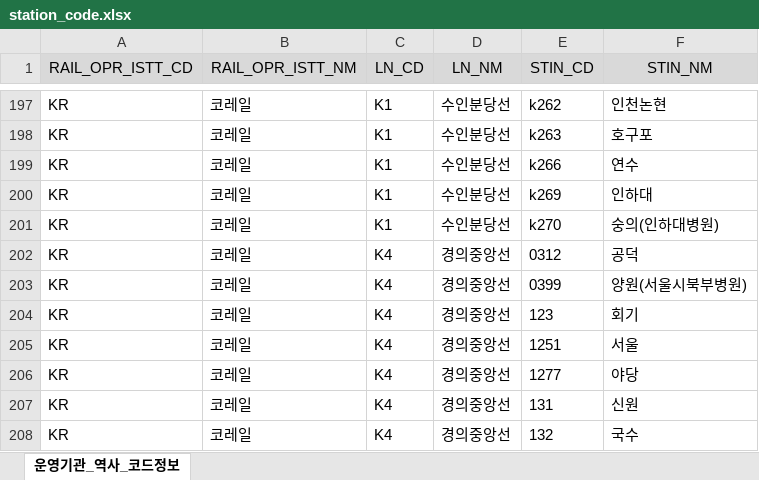
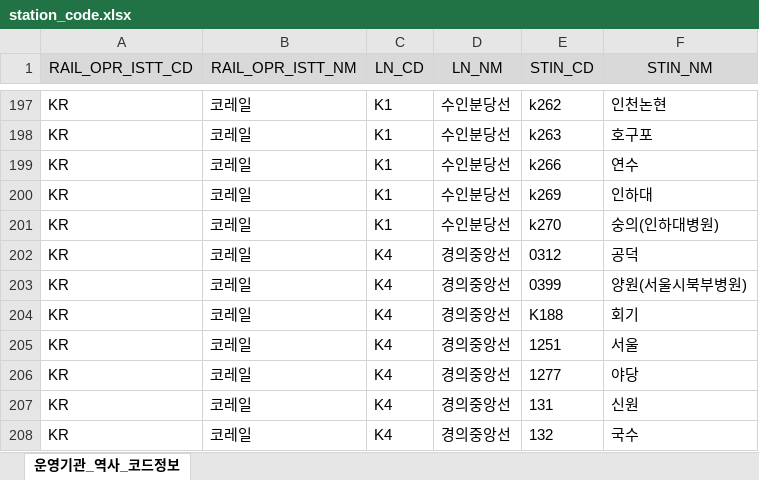
Before and after one commit to FREEWAYseoul/FREEWAY-Server, an Excel workbook: src/main/resources/station_code.xlsx, sheet 운영기관_역사_코드정보, drawn as a sheet; only a part is shown, gaps mark what is left out; values as stored, in another font and other column widths than the file's, no borders; the diff names each change by its address in the sheet, - before the commit and + after, or states it on an @@ line.

```diff
--- a/src/main/resources/station_code.xlsx (sheet 운영기관_역사_코드정보)
+++ b/src/main/resources/station_code.xlsx (sheet 운영기관_역사_코드정보)
-E204 (STIN_CD): 123
+E204 (STIN_CD): K188
```
Also changed, not shown: 2 other files.
